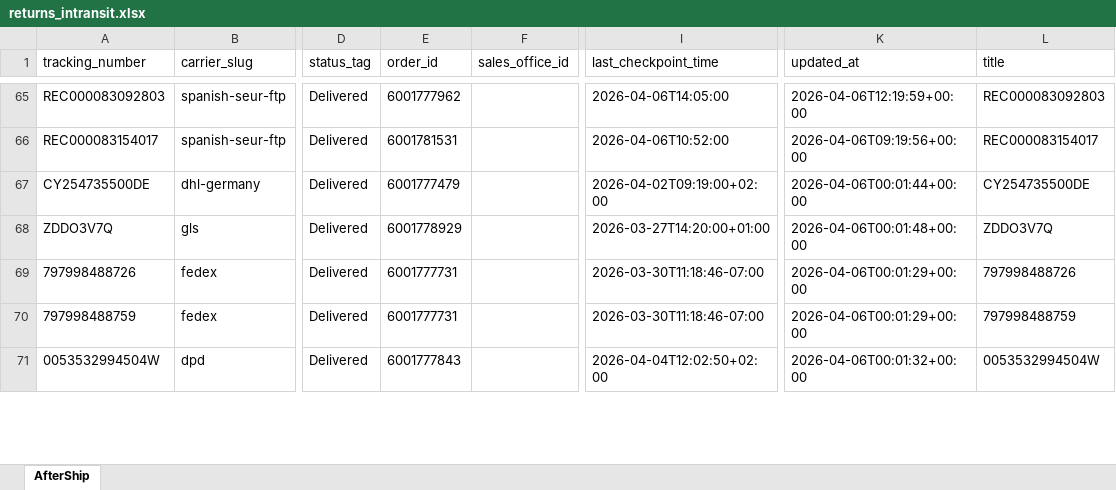
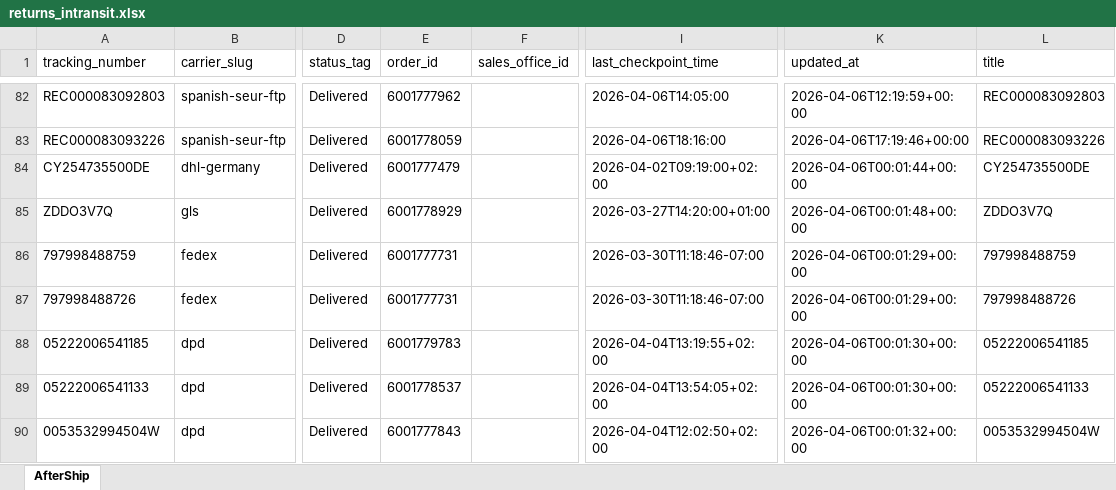
Before and after one commit to Gleamm89/Return-Shipments, an Excel workbook: docs/data/returns_intransit.xlsx, sheet AfterShip, drawn as a sheet; only a part is shown, gaps mark what is left out; values as stored, in another font and other column widths than the file's, no borders; addresses are those after the commit; the diff covers the shown part only; the diff names each change by its address in the sheet, - before the commit and + after, or states it on an @@ line.

```diff
--- a/docs/data/returns_intransit.xlsx (sheet AfterShip)
+++ b/docs/data/returns_intransit.xlsx (sheet AfterShip)
-A83 (tracking_number): REC000083154017
+A83 (tracking_number): REC000083093226
-E83 (order_id): 6001781531
+E83 (order_id): 6001778059
-I83 (last_checkpoint_time): 2026-04-06T10:52:00
+I83 (last_checkpoint_time): 2026-04-06T18:16:00
-K83 (updated_at): 2026-04-06T09:19:56+00:00
+K83 (updated_at): 2026-04-06T17:19:46+00:00
-L83 (title): REC000083154017
+L83 (title): REC000083093226
@@ row 70 moved to row 86: 797998488759 @@
@@ row 73 moved to row 88: 05222006541185 @@
@@ row 72 moved to row 89: 05222006541133 @@
```
Also changed, not shown: 39 added rows, 39 removed rows, 31 moved rows and 23 edited cells elsewhere in this sheet, 2 other files.
